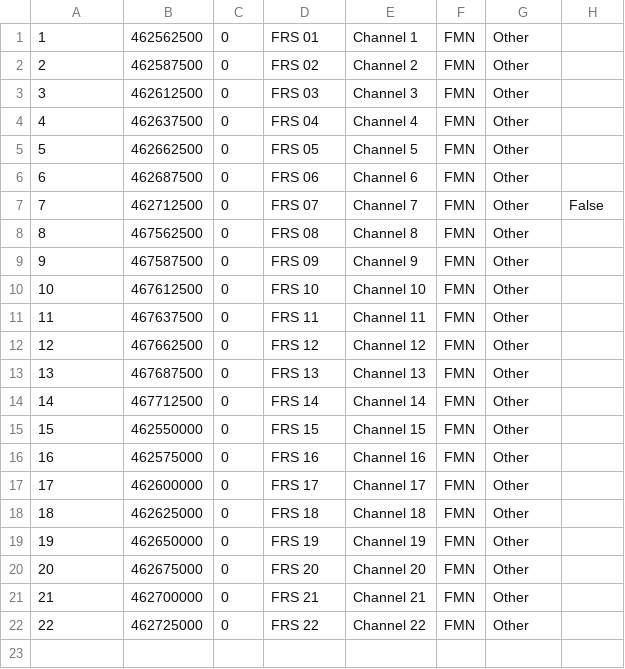
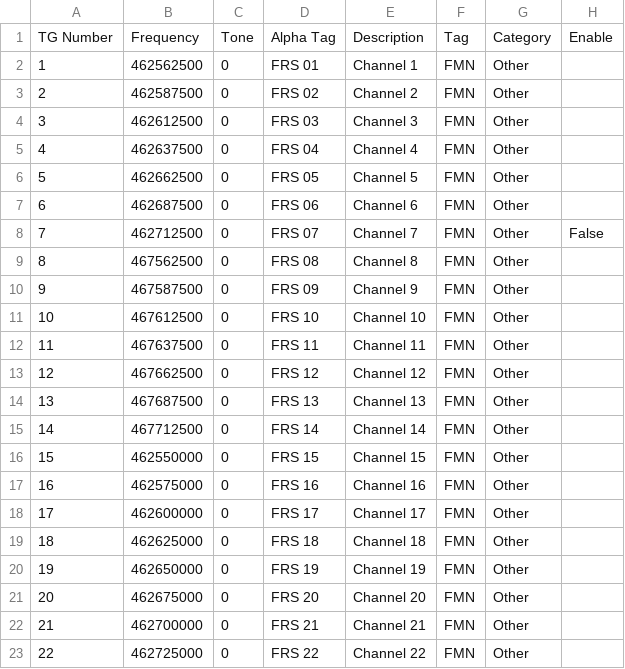
Before and after one commit to robotastic/trunk-recorder, a CSV file: examples/channel.csv, drawn as a sheet; the diff names each change by its address in the sheet, - before the commit and + after, or states it on an @@ line.

```diff
--- a/examples/channel.csv
+++ b/examples/channel.csv
+row 1: TG Number | Frequency | Tone | Alpha Tag | Description | Tag | Category | Enable
```
Also changed, not shown: 2 other files.
